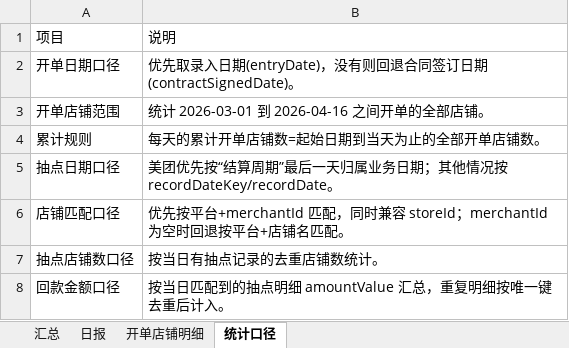
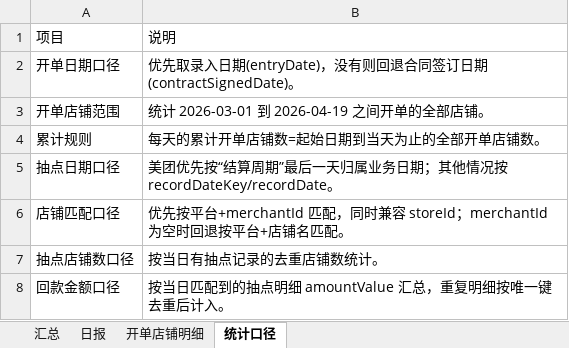
Before and after one commit to baech0485-sketch/jinnianxinkaidanhuikuantongji, an Excel workbook: 2026年3月开单店铺每日抽点与回款累计统计.xlsx, sheet 统计口径, drawn as a sheet; values as stored, in another font and other column widths than the file's, no borders; the diff names each change by its address in the sheet, - before the commit and + after, or states it on an @@ line.

```diff
--- a/2026年3月开单店铺每日抽点与回款累计统计.xlsx (sheet 统计口径)
+++ b/2026年3月开单店铺每日抽点与回款累计统计.xlsx (sheet 统计口径)
-B3: 统计 2026-03-01 到 2026-04-16 之间开单的全部店铺。
+B3: 统计 2026-03-01 到 2026-04-19 之间开单的全部店铺。
```
Also changed, not shown: sheet 开单店铺明细, sheet 日报, sheet 汇总, 去年遗留店铺自2026年3月起每日抽点与回款统计.xlsx, 1 other file.
